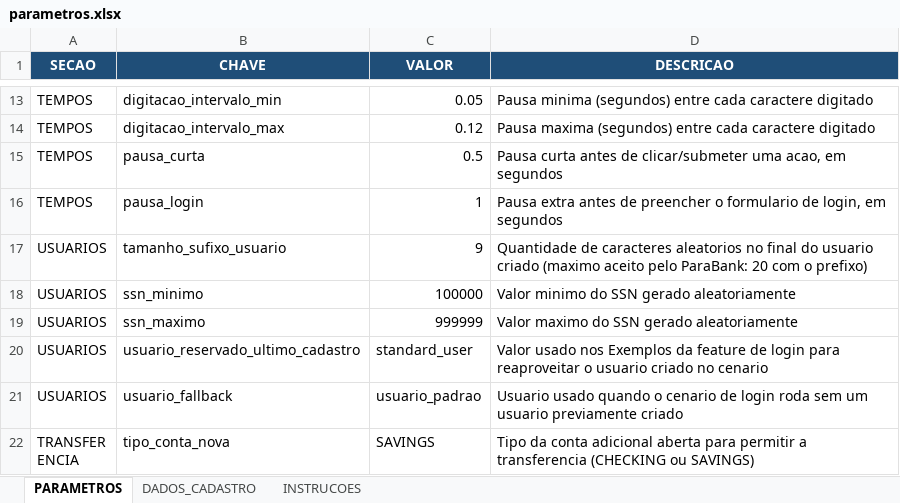
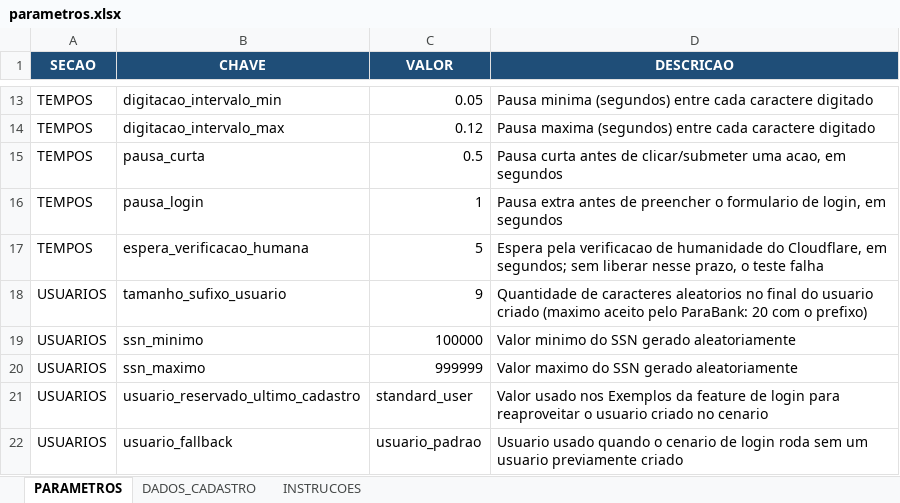
Before and after one commit to brhavos/topaz, an Excel workbook: config/parametros.xlsx, sheet PARAMETROS, drawn as a sheet; only a part is shown, gaps mark what is left out; the shorter side is filled out with more unchanged rows; values as stored, in another font and other column widths than the file's, no borders; the diff names each change by its address in the sheet, - before the commit and + after, or states it on an @@ line.

Commit message:
Implementei mais informações no arquivo de log de transações adicionando o cenário, o step e quando falha quais as principais possibilidades de erro. Também implementei a verificação humana para o caso do claudflare solicitar.

```diff
--- a/config/parametros.xlsx (sheet PARAMETROS)
+++ b/config/parametros.xlsx (sheet PARAMETROS)
+row 17: TEMPOS | espera_verificacao_humana | 5 | Espera pela verificacao de humanidade do Cloudflare, em segundos; sem liberar nesse prazo, o teste falha
```
Also changed, not shown: docs/log.xlsx, 22 other files.
